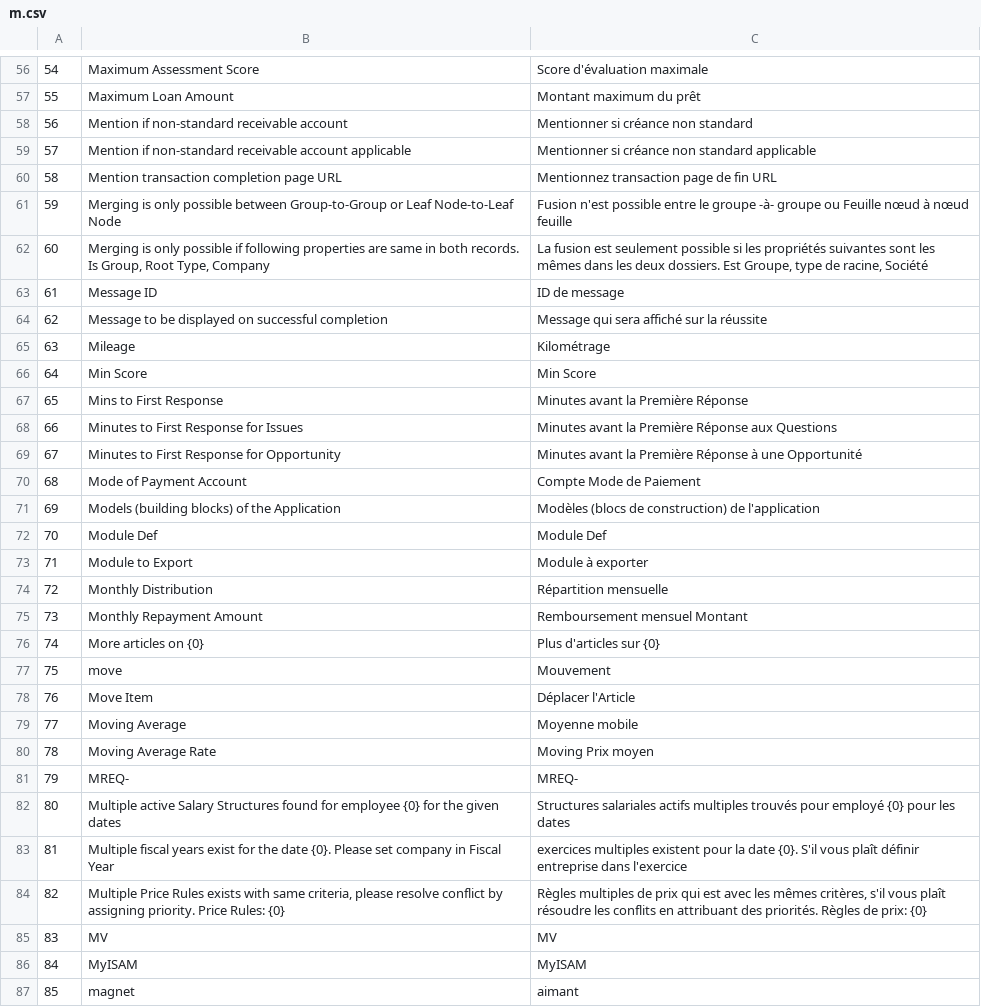
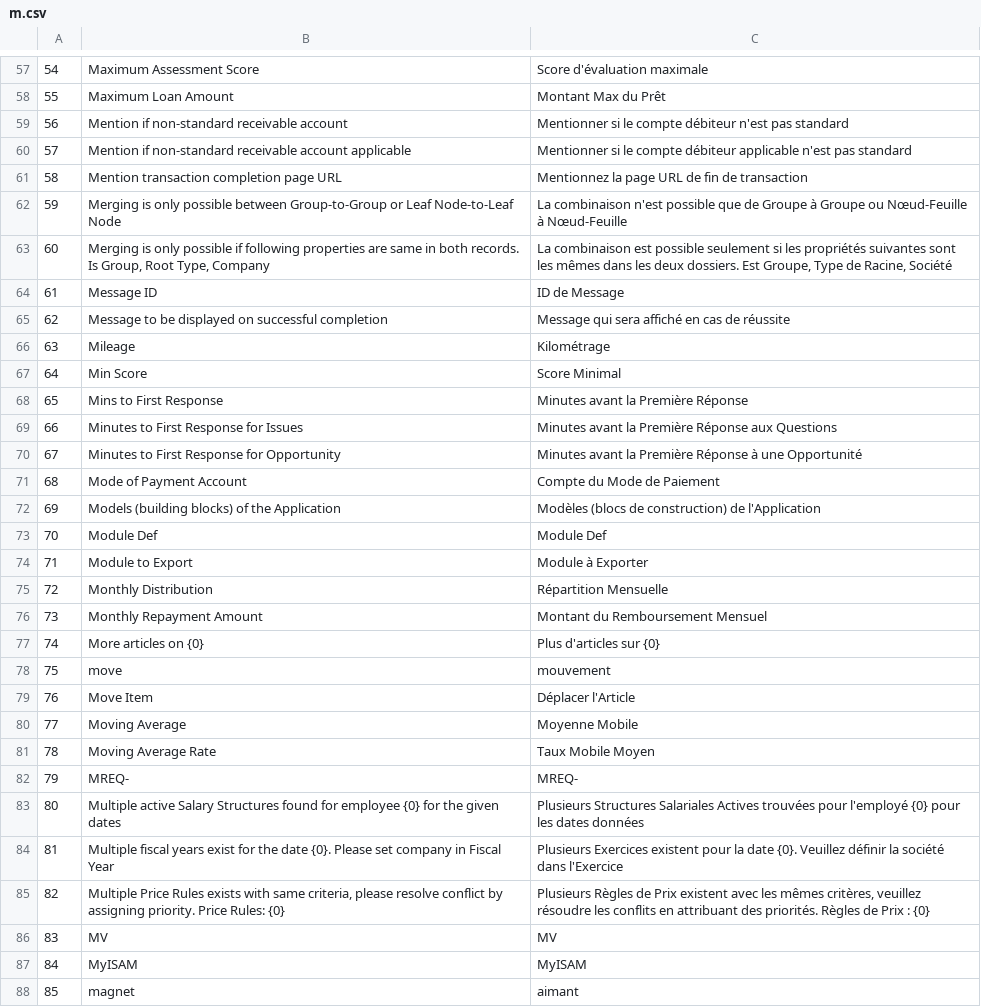
Before and after one commit to qrevel/erpnext-translations, a CSV file: m.csv, drawn as a sheet; only a part is shown, gaps mark what is left out; the diff covers the shown part only.

```diff
--- a/m.csv
+++ b/m.csv
@@ -56,12 +57,12 @@
 54,Maximum Assessment Score,Score d'évaluation maximale
-55,Maximum Loan Amount,Montant maximum du prêt
-56,Mention if non-standard receivable account,Mentionner si créance non standard
-57,Mention if non-standard receivable account applicable,Mentionner si créance non standard applicable
-58,Mention transaction completion page URL,Mentionnez transaction page de fin URL
-59,Merging is only possible between Group-to-Group or Leaf Node-to-Leaf Node,Fusion n'est possible entre le groupe -à- groupe ou Feuille nœud à nœud feuille
-60,"Merging is only possible if following properties are same in both records. Is Group, Root Type, Company","La fusion est seulement possible si les propriétés suivantes sont les mêmes dans les deux dossiers. Est Groupe, type de racine, Société"
-61,Message ID,ID de message
-62,Message to be displayed on successful completion,Message qui sera affiché sur la réussite
+55,Maximum Loan Amount,Montant Max du Prêt
+56,Mention if non-standard receivable account,Mentionner si le compte débiteur n'est pas standard
+57,Mention if non-standard receivable account applicable,Mentionner si le compte débiteur applicable n'est pas standard
+58,Mention transaction completion page URL,Mentionnez la page URL de fin de transaction
+59,Merging is only possible between Group-to-Group or Leaf Node-to-Leaf Node,La combinaison n'est possible que de Groupe à Groupe ou Nœud-Feuille à Nœud-Feuille
+60,"Merging is only possible if following properties are same in both records. Is Group, Root Type, Company","La combinaison est possible seulement si les propriétés suivantes sont les mêmes dans les deux dossiers. Est Groupe, Type de Racine, Société"
+61,Message ID,ID de Message
+62,Message to be displayed on successful completion,Message qui sera affiché en cas de réussite
 63,Mileage,Kilométrage
-64,Min Score,Min Score
+64,Min Score,Score Minimal
 65,Mins to First Response,Minutes avant la Première Réponse
@@ -69,17 +70,17 @@
 67,Minutes to First Response for Opportunity,Minutes avant la Première Réponse à une Opportunité
-68,Mode of Payment Account,Compte Mode de Paiement
-69,Models (building blocks) of the Application,Modèles (blocs de construction) de l'application
+68,Mode of Payment Account,Compte du Mode de Paiement
+69,Models (building blocks) of the Application,Modèles (blocs de construction) de l'Application
 70,Module Def,Module Def
-71,Module to Export,Module à exporter
-72,Monthly Distribution,Répartition mensuelle
-73,Monthly Repayment Amount,Remboursement mensuel Montant
+71,Module to Export,Module à Exporter
+72,Monthly Distribution,Répartition Mensuelle
+73,Monthly Repayment Amount,Montant du Remboursement Mensuel
 74,More articles on {0},Plus d'articles sur {0}
-75,move,Mouvement
+75,move,mouvement
 76,Move Item,Déplacer l'Article
-77,Moving Average,Moyenne mobile
-78,Moving Average Rate,Moving Prix moyen
+77,Moving Average,Moyenne Mobile
+78,Moving Average Rate,Taux Mobile Moyen
 79,MREQ-,MREQ-
-80,Multiple active Salary Structures found for employee {0} for the given dates,Structures salariales actifs multiples trouvés pour employé {0} pour les dates
-81,Multiple fiscal years exist for the date {0}. Please set company in Fiscal Year,exercices multiples existent pour la date {0}. S'il vous plaît définir entreprise dans l'exercice
-82,"Multiple Price Rules exists with same criteria, please resolve conflict by assigning priority. Price Rules: {0}","Règles multiples de prix qui est avec les mêmes critères, s'il vous plaît résoudre les conflits en attribuant des priorités. Règles de prix: {0}"
+80,Multiple active Salary Structures found for employee {0} for the given dates,Plusieurs Structures Salariales Actives trouvées pour l'employé {0} pour les dates données
+81,Multiple fiscal years exist for the date {0}. Please set company in Fiscal Year,Plusieurs Exercices existent pour la date {0}. Veuillez définir la société dans l'Exercice
+82,"Multiple Price Rules exists with same criteria, please resolve conflict by assigning priority. Price Rules: {0}","Plusieurs Règles de Prix existent avec les mêmes critères, veuillez résoudre les conflits en attribuant des priorités. Règles de Prix : {0}"
 83,MV,MV
```
Also changed, not shown: 1 added row and 173 edited cells elsewhere in this file.
